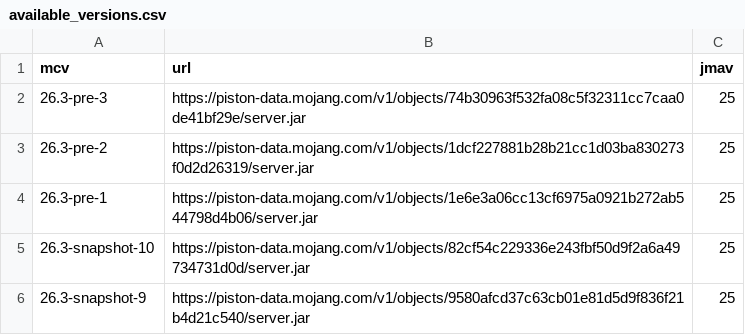
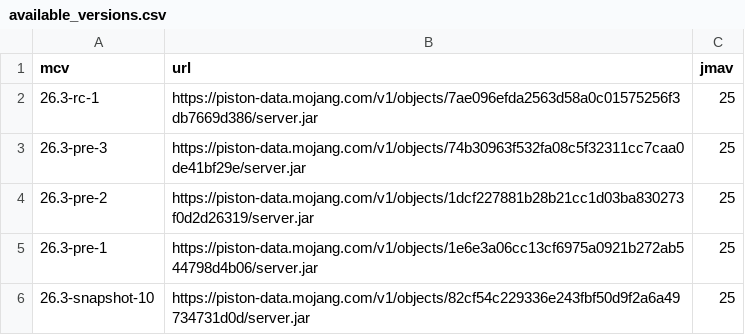
Before and after one commit to DragonMeme/minecraft-server-setup, a CSV file: scripts/available_versions.csv, drawn as a sheet; only a part is shown; the shorter side is filled out with more unchanged rows.

```diff
--- a/scripts/available_versions.csv
+++ b/scripts/available_versions.csv
@@ -1,2 +1,3 @@
 mcv|url|jmav
+26.3-rc-1|https://piston-data.mojang.com/v1/objects/7ae096efda2563d58a0c01575256f3db7669d386/server.jar|25
 26.3-pre-3|https://piston-data.mojang.com/v1/objects/74b30963f532fa08c5f32311cc7caa0de41bf29e/server.jar|25
```
